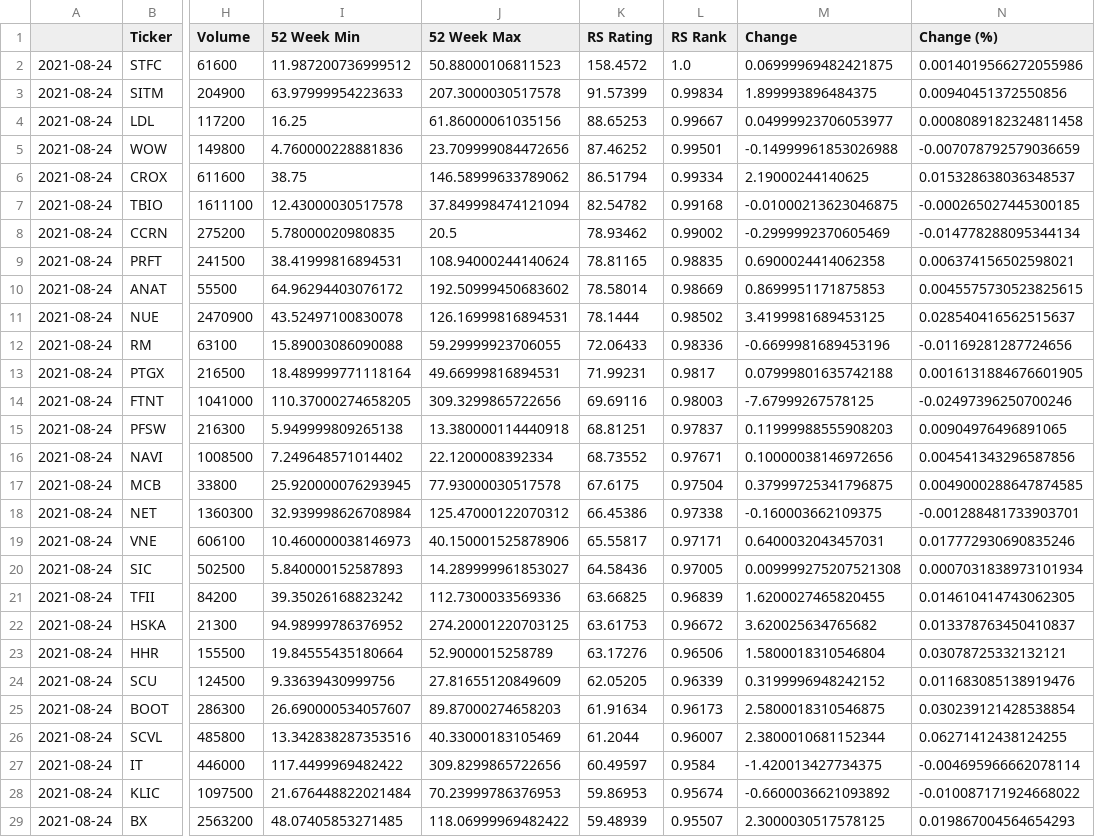
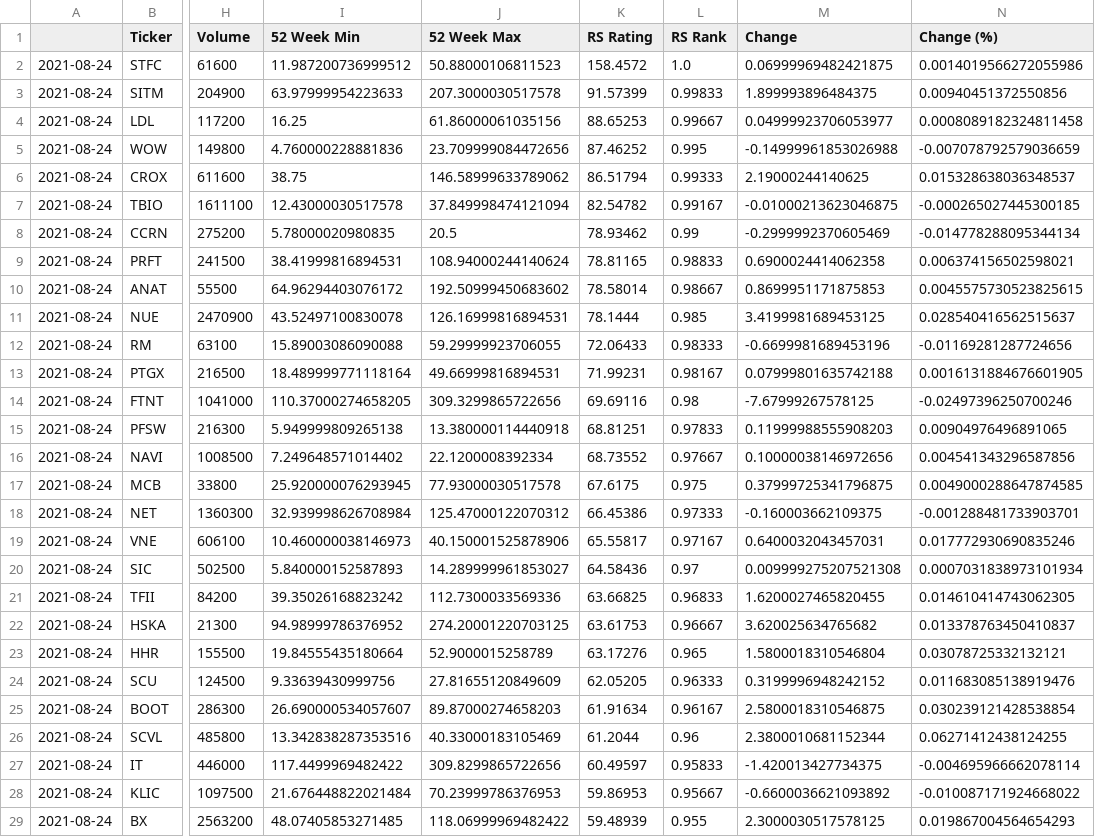
Before and after one commit to jeffreyrdcs/stock-vcpscreener, a CSV file: output/selected_stock_2021-08-24.csv, drawn as a sheet; only a part is shown, gaps mark what is left out; the diff covers the shown part only; the diff names each change by its address in the sheet, - before the commit and + after, or states it on an @@ line.

```diff
--- a/output/selected_stock_2021-08-24.csv
+++ b/output/selected_stock_2021-08-24.csv
-L3 (RS Rank): 0.99834
+L3 (RS Rank): 0.99833
-L5 (RS Rank): 0.99501
+L5 (RS Rank): 0.995
-L6 (RS Rank): 0.99334
+L6 (RS Rank): 0.99333
-L7 (RS Rank): 0.99168
+L7 (RS Rank): 0.99167
-L8 (RS Rank): 0.99002
+L8 (RS Rank): 0.99
-L9 (RS Rank): 0.98835
+L9 (RS Rank): 0.98833
-L10 (RS Rank): 0.98669
+L10 (RS Rank): 0.98667
-L11 (RS Rank): 0.98502
+L11 (RS Rank): 0.985
-L12 (RS Rank): 0.98336
+L12 (RS Rank): 0.98333
-L13 (RS Rank): 0.9817
+L13 (RS Rank): 0.98167
-L14 (RS Rank): 0.98003
+L14 (RS Rank): 0.98
-L15 (RS Rank): 0.97837
+L15 (RS Rank): 0.97833
-L16 (RS Rank): 0.97671
+L16 (RS Rank): 0.97667
-L17 (RS Rank): 0.97504
+L17 (RS Rank): 0.975
-L18 (RS Rank): 0.97338
+L18 (RS Rank): 0.97333
-L19 (RS Rank): 0.97171
+L19 (RS Rank): 0.97167
-L20 (RS Rank): 0.97005
+L20 (RS Rank): 0.97
-L21 (RS Rank): 0.96839
+L21 (RS Rank): 0.96833
-L22 (RS Rank): 0.96672
+L22 (RS Rank): 0.96667
-L23 (RS Rank): 0.96506
+L23 (RS Rank): 0.965
-L24 (RS Rank): 0.96339
+L24 (RS Rank): 0.96333
-L25 (RS Rank): 0.96173
+L25 (RS Rank): 0.96167
-L26 (RS Rank): 0.96007
+L26 (RS Rank): 0.96
-L27 (RS Rank): 0.9584
+L27 (RS Rank): 0.95833
-L28 (RS Rank): 0.95674
+L28 (RS Rank): 0.95667
-L29 (RS Rank): 0.95507
+L29 (RS Rank): 0.955
```
Also changed, not shown: 1 removed row and 94 edited cells elsewhere in this file, output/selected_stock_2021-08-20.csv, output/selected_stock_2021-08-23.csv, 5 other files.
